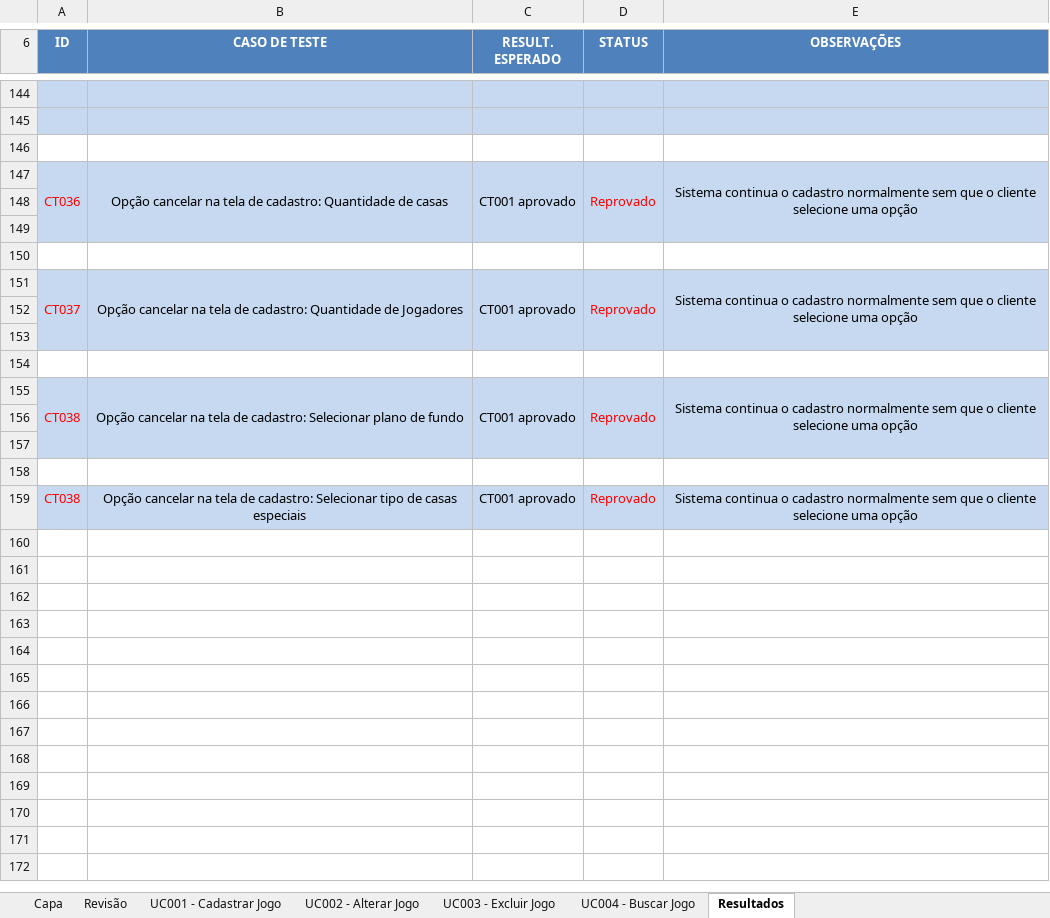
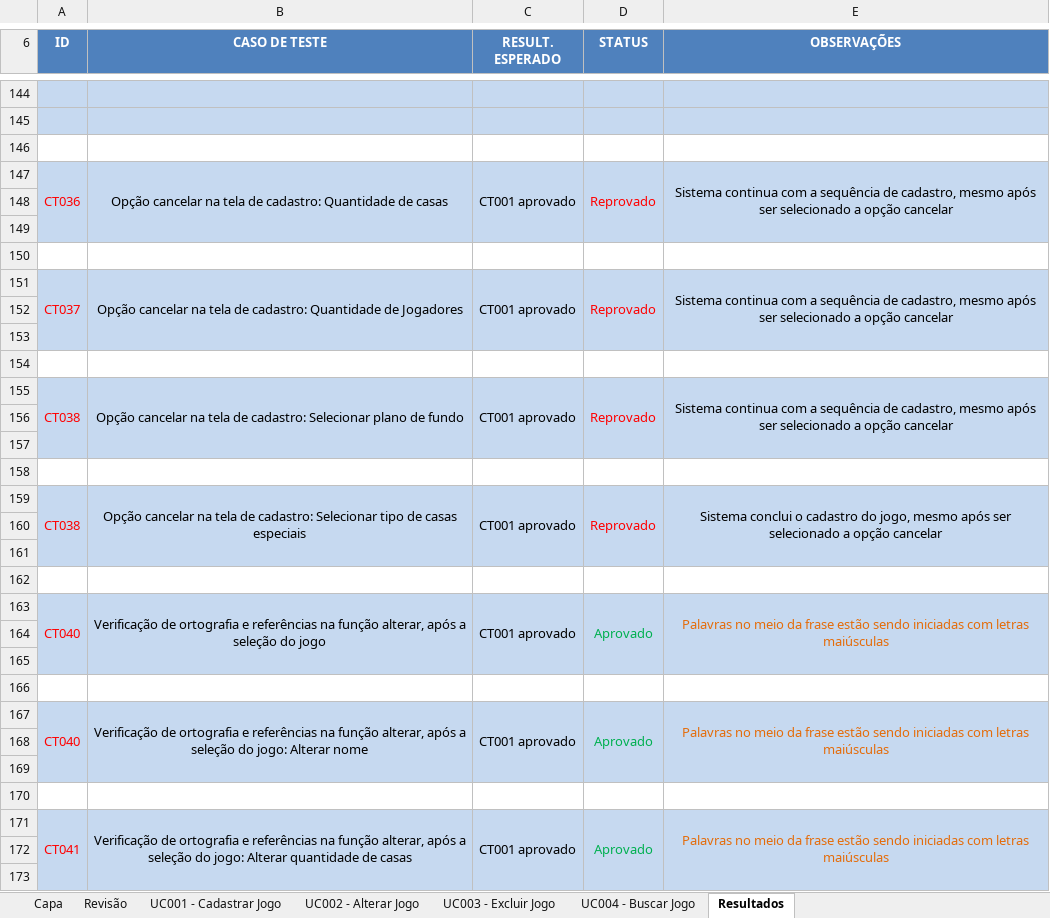
Before and after one commit to JoaoMarc0s/ProjetoTCS, an Excel workbook: Seek and Destroy - Projeto de Testes.xlsx, sheet Resultados, drawn as a sheet; only a part is shown, gaps mark what is left out; values as stored, in another font and other column widths than the file's, no borders; the diff covers the shown part only; the diff names each change by its address in the sheet, - before the commit and + after, or states it on an @@ line.

```diff
--- a/Seek and Destroy - Projeto de Testes.xlsx (sheet Resultados)
+++ b/Seek and Destroy - Projeto de Testes.xlsx (sheet Resultados)
-E147 (OBSERVAÇÕES): Sistema continua o cadastro normalmente sem que o cliente selecione uma opção
+E147 (OBSERVAÇÕES): Sistema continua com a sequência de cadastro, mesmo após ser selecionado a opção cancelar
-E151 (OBSERVAÇÕES): Sistema continua o cadastro normalmente sem que o cliente selecione uma opção
+E151 (OBSERVAÇÕES): Sistema continua com a sequência de cadastro, mesmo após ser selecionado a opção cancelar
-E155 (OBSERVAÇÕES): Sistema continua o cadastro normalmente sem que o cliente selecione uma opção
+E155 (OBSERVAÇÕES): Sistema continua com a sequência de cadastro, mesmo após ser selecionado a opção cancelar
+A159:A161 merged
+B159:B161 merged
+C159:C161 merged
+D159:D161 merged
-E159 (OBSERVAÇÕES): Sistema continua o cadastro normalmente sem que o cliente selecione uma opção
+E159 (OBSERVAÇÕES): Sistema conclui o cadastro do jogo, mesmo após ser selecionado a opção cancelar
+E159:E161 merged
+row 160: (empty)
+row 161: (empty)
+row 162: (empty)
+row 163: CT040 | Verificação de ortografia e referências na função alterar, após a seleção do jogo | CT001 aprovado | Aprovado | Palavras no meio da frase estão sendo iniciadas com letras maiúsculas
+row 164: (empty)
+row 165: (empty)
+row 166: (empty)
+row 167: CT040 | Verificação de ortografia e referências na função alterar, após a seleção do jogo: Alterar nome | CT001 aprovado | Aprovado | Palavras no meio da frase estão sendo iniciadas com letras maiúsculas
+row 168: (empty)
+row 169: (empty)
+row 170: (empty)
+row 171: CT041 | Verificação de ortografia e referências na função alterar, após a seleção do jogo: Alterar quantidade de casas | CT001 aprovado | Aprovado | Palavras no meio da frase estão sendo iniciadas com letras maiúsculas
+row 172: (empty)
+row 173: (empty)
```
Also changed, not shown: 10 added rows and 21 edited cells elsewhere in this sheet, sheet Revisão.
